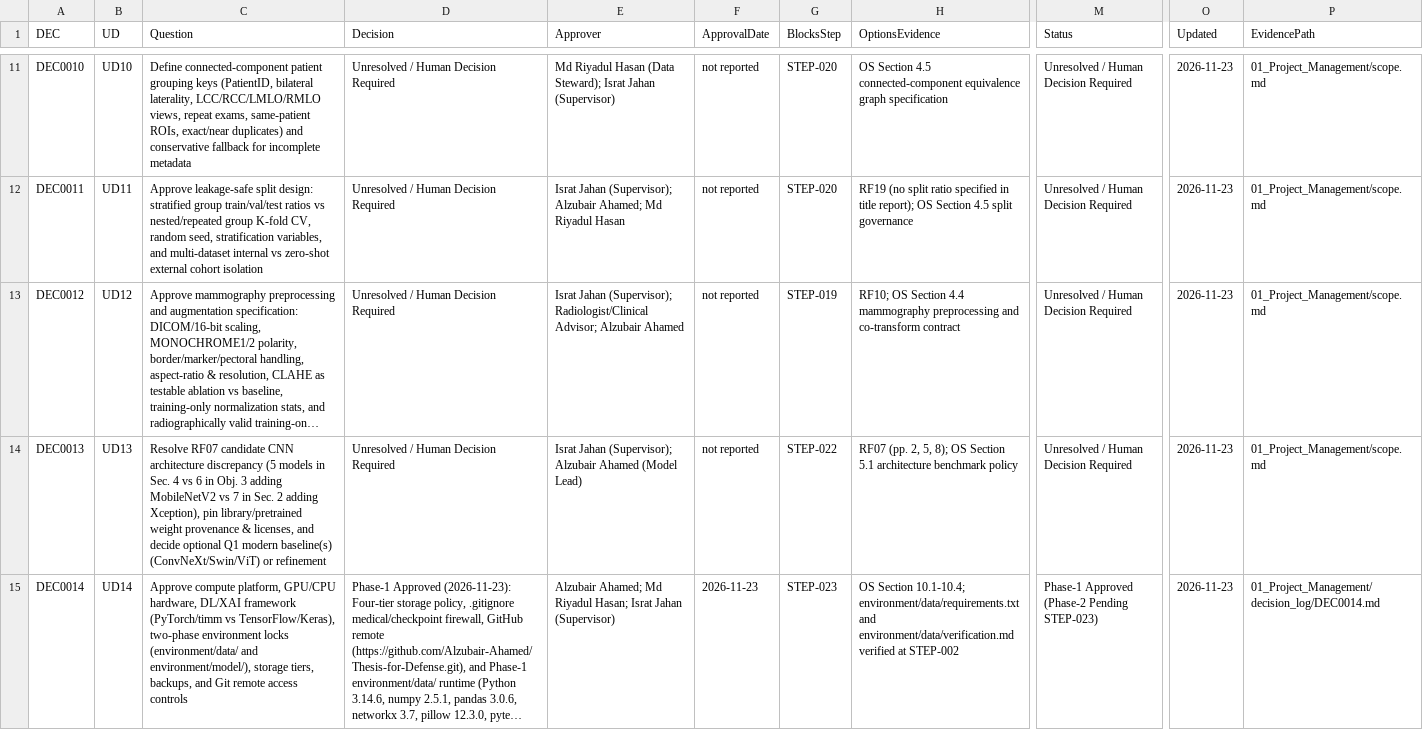
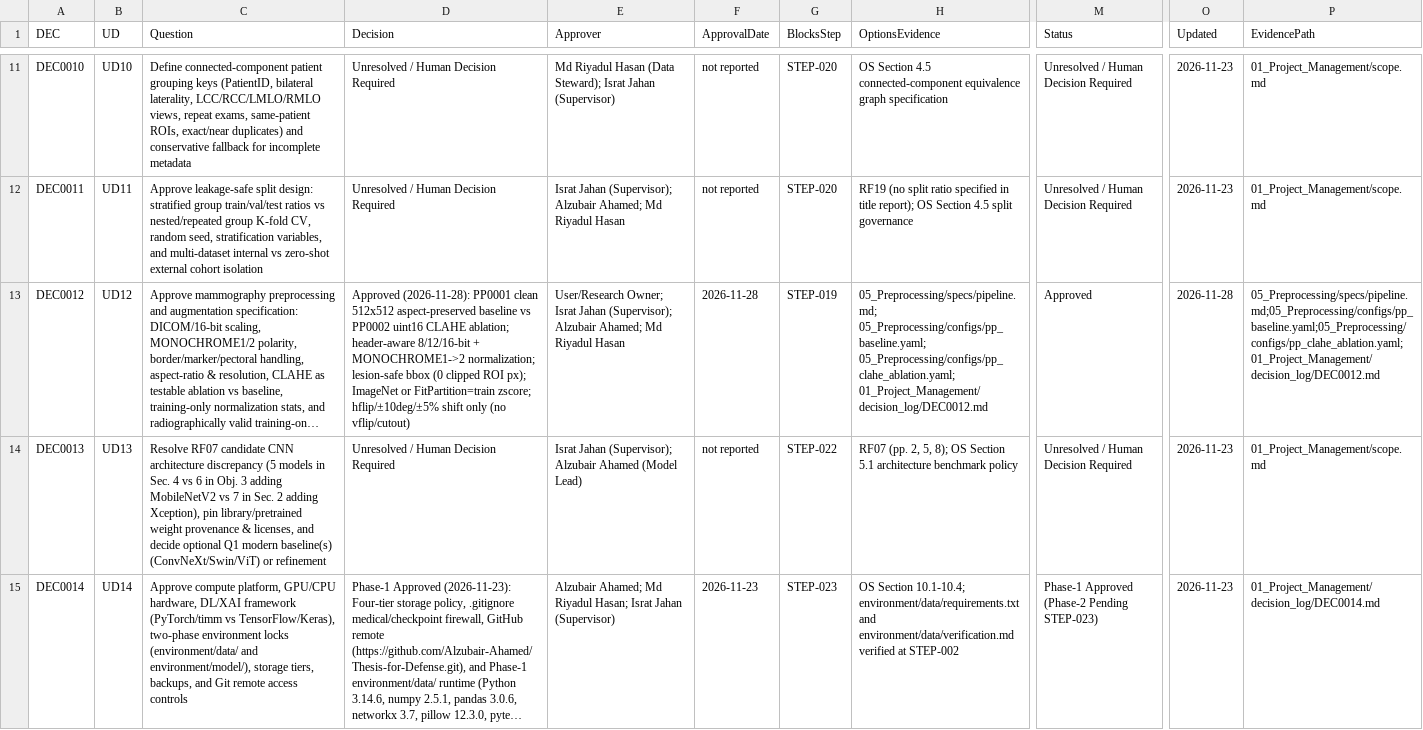
Before and after one commit to Alzubair-Ahamed/Thesis-for-Defense, a CSV file: 01_Project_Management/decisions.csv, drawn as a sheet; only a part is shown, gaps mark what is left out; long unchanged cells end in …; the diff names each change by its address in the sheet, - before the commit and + after, or states it on an @@ line.

Commit message:
Complete STEP-019 mammography preprocessing design and ratify DEC0012 (UD12)

```diff
--- a/01_Project_Management/decisions.csv
+++ b/01_Project_Management/decisions.csv
-D13 (Decision): Unresolved / Human Decision Required
+D13 (Decision): Approved (2026-11-28): PP0001 clean 512x512 aspect-preserved baseline vs PP0002 uint16 CLAHE ablation; header-aware 8/12/16-bit + MONOCHROME1->2 normalization; lesion-safe bbox (0 clipped ROI px); ImageNet or FitPartition=train zscore; hflip/±10deg/±5% shift only (no vflip/cutout)
-E13 (Approver): Israt Jahan (Supervisor); Radiologist/Clinical Advisor; Alzubair Ahamed
+E13 (Approver): User/Research Owner; Israt Jahan (Supervisor); Alzubair Ahamed; Md Riyadul Hasan
-F13 (ApprovalDate): not reported
+F13 (ApprovalDate): 2026-11-28
-H13 (OptionsEvidence): RF10; OS Section 4.4 mammography preprocessing and co-transform contract
+H13 (OptionsEvidence): 05_Preprocessing/specs/pipeline.md; 05_Preprocessing/configs/pp_baseline.yaml; 05_Preprocessing/configs/pp_clahe_ablation.yaml; 01_Project_Management/decision_log/DEC0012.md
-M13 (Status): Unresolved / Human Decision Required
+M13 (Status): Approved
-O13 (Updated): 2026-11-23
+O13 (Updated): 2026-11-28
-P13 (EvidencePath): 01_Project_Management/scope.md
+P13 (EvidencePath): 05_Preprocessing/specs/pipeline.md;05_Preprocessing/configs/pp_baseline.yaml;05_Preprocessing/configs/pp_clahe_ablation.yaml;01_Project_Management/decision_log/DEC0012.md
```
Also changed, not shown: 8 other files.
